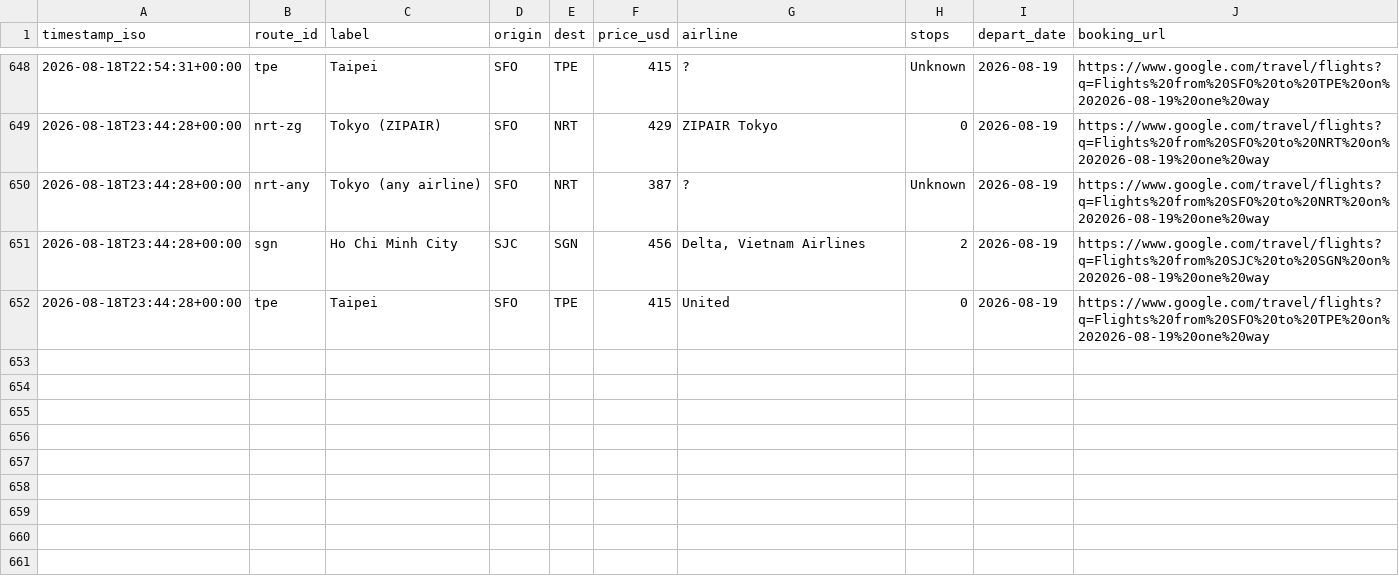
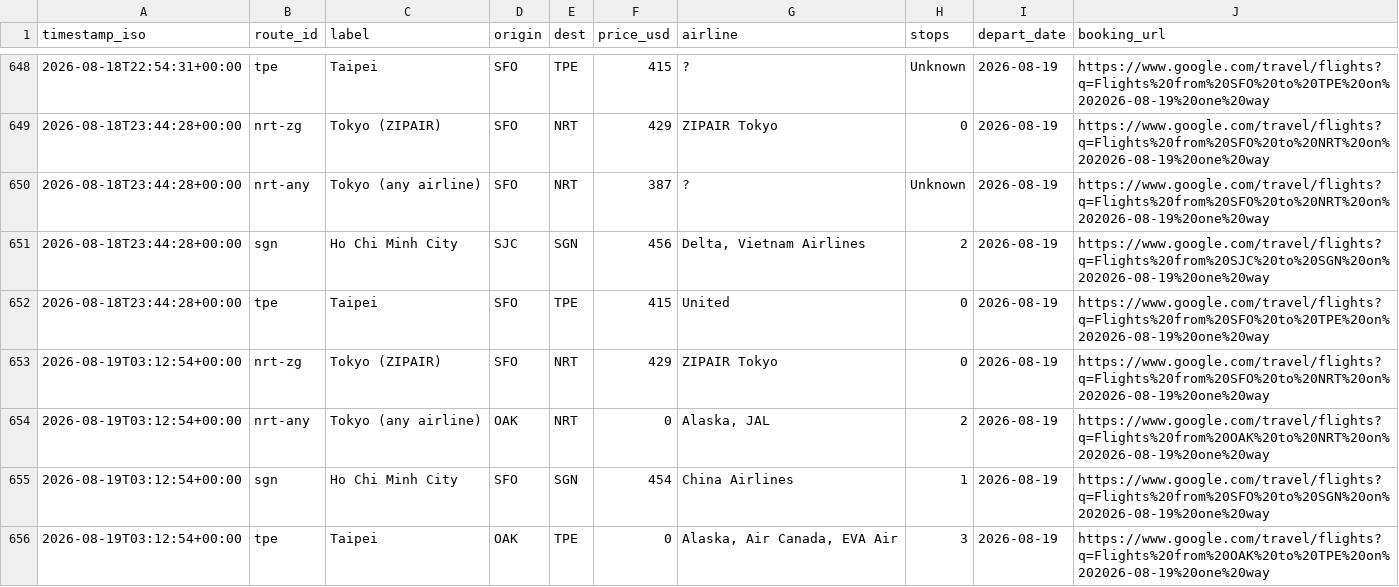
Before and after one commit to vanqd3216-dev/fare-tracker, a CSV file: fares_log.csv, drawn as a sheet; only a part is shown, gaps mark what is left out; the diff names each change by its address in the sheet, - before the commit and + after, or states it on an @@ line.

```diff
--- a/fares_log.csv
+++ b/fares_log.csv
+row 653: 2026-08-19T03:12:54+00:00 | nrt-zg | Tokyo (ZIPAIR) | SFO | NRT | 429 | ZIPAIR Tokyo | 0 | 2026-08-19 | https://www.google.com/travel/flights?q=Flights%20from%20SFO%20to%20NRT%20on%202026-08-19%20one%20way
+row 654: 2026-08-19T03:12:54+00:00 | nrt-any | Tokyo (any airline) | OAK | NRT | 0 | Alaska, JAL | 2 | 2026-08-19 | https://www.google.com/travel/flights?q=Flights%20from%20OAK%20to%20NRT%20on%202026-08-19%20one%20way
+row 655: 2026-08-19T03:12:54+00:00 | sgn | Ho Chi Minh City | SFO | SGN | 454 | China Airlines | 1 | 2026-08-19 | https://www.google.com/travel/flights?q=Flights%20from%20SFO%20to%20SGN%20on%202026-08-19%20one%20way
+row 656: 2026-08-19T03:12:54+00:00 | tpe | Taipei | OAK | TPE | 0 | Alaska, Air Canada, EVA Air | 3 | 2026-08-19 | https://www.google.com/travel/flights?q=Flights%20from%20OAK%20to%20TPE%20on%202026-08-19%20one%20way
```
